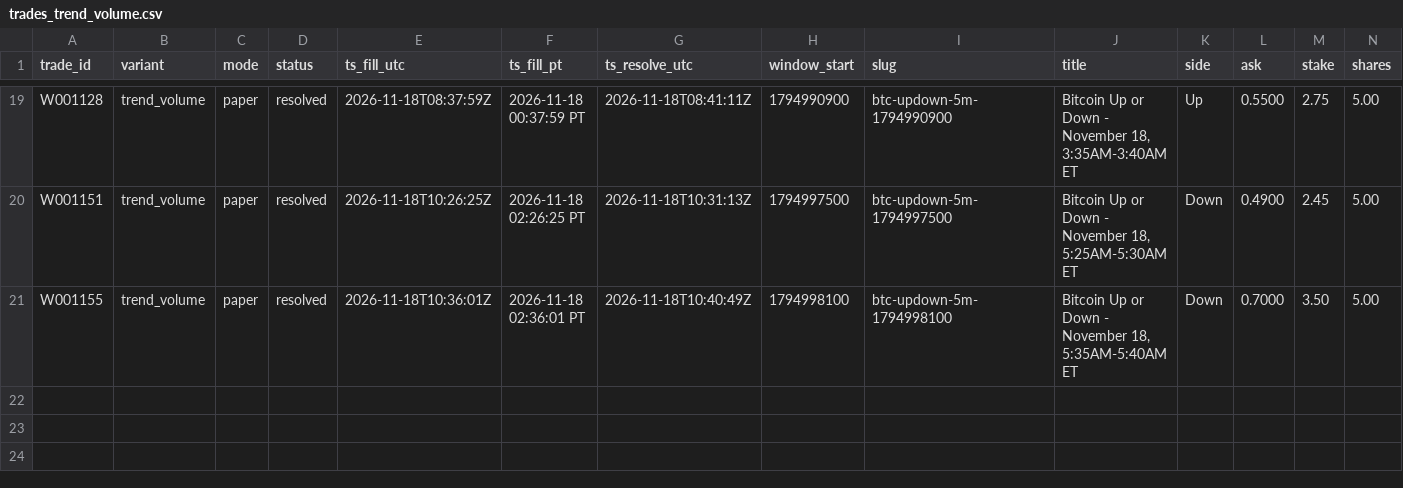
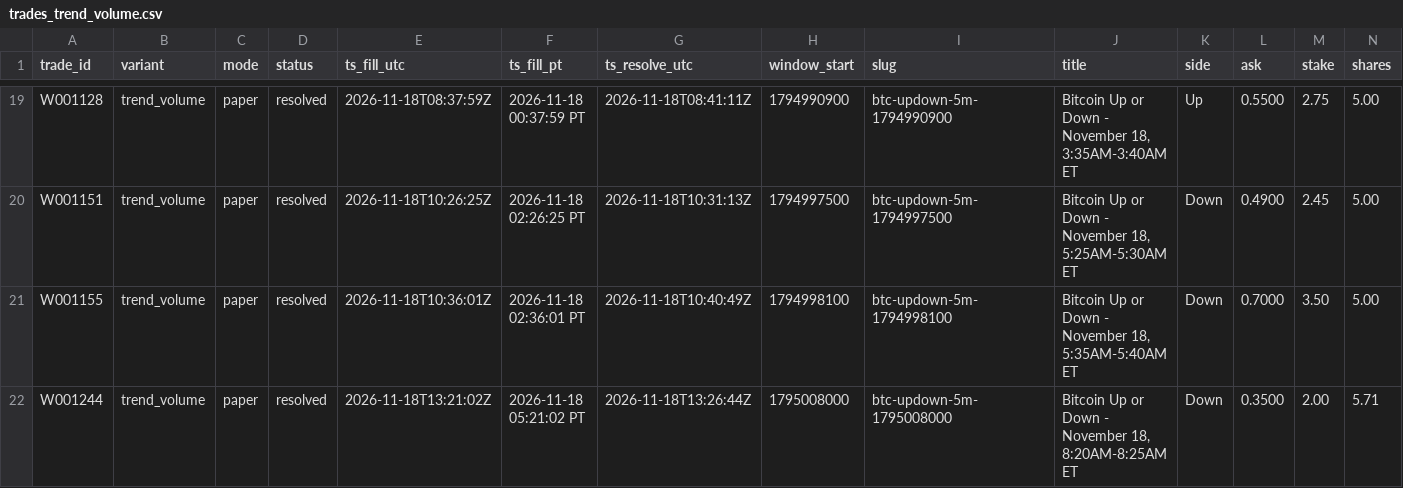
Before and after one commit to michaeldeuchar-dotcom/btc5m-paper-bot, a CSV file: data/week1/trades_trend_volume.csv, drawn as a sheet; only a part is shown, gaps mark what is left out; rows hold the shown columns only; the diff names each change by its address in the sheet, - before the commit and + after, or states it on an @@ line.

```diff
--- a/data/week1/trades_trend_volume.csv
+++ b/data/week1/trades_trend_volume.csv
+row 22: W001244 | trend_volume | paper | resolved | 2026-11-18T13:21:02Z | 2026-11-18 05:21:02 PT | 2026-11-18T13:26:44Z | 1795008000 | btc-updown-5m-1795008000 | Bitcoin Up or Down - November 18, 8:20AM-8:25AM ET | Down | 0.3500 | 2.00 | 5.71
```
Also changed, not shown: data/week1/decisions_tail.csv, data/week1/trades_blend_wide.csv, 7 other files.
